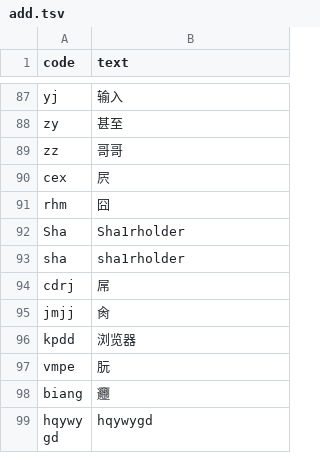
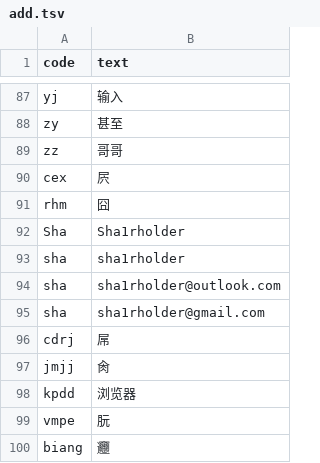
Before and after one commit to Sha1rholder/tiger-code-sha1, a TSV file: upstream/add.tsv, drawn as a sheet; only a part is shown, gaps mark what is left out; the shorter side is filled out with more unchanged rows; the diff names each change by its address in the sheet, - before the commit and + after, or states it on an @@ line.

```diff
--- a/upstream/add.tsv
+++ b/upstream/add.tsv
+row 94: sha | sha1rholder@outlook.com
+row 95: sha | sha1rholder@gmail.com
```
Also changed, not shown: 4 other files.
